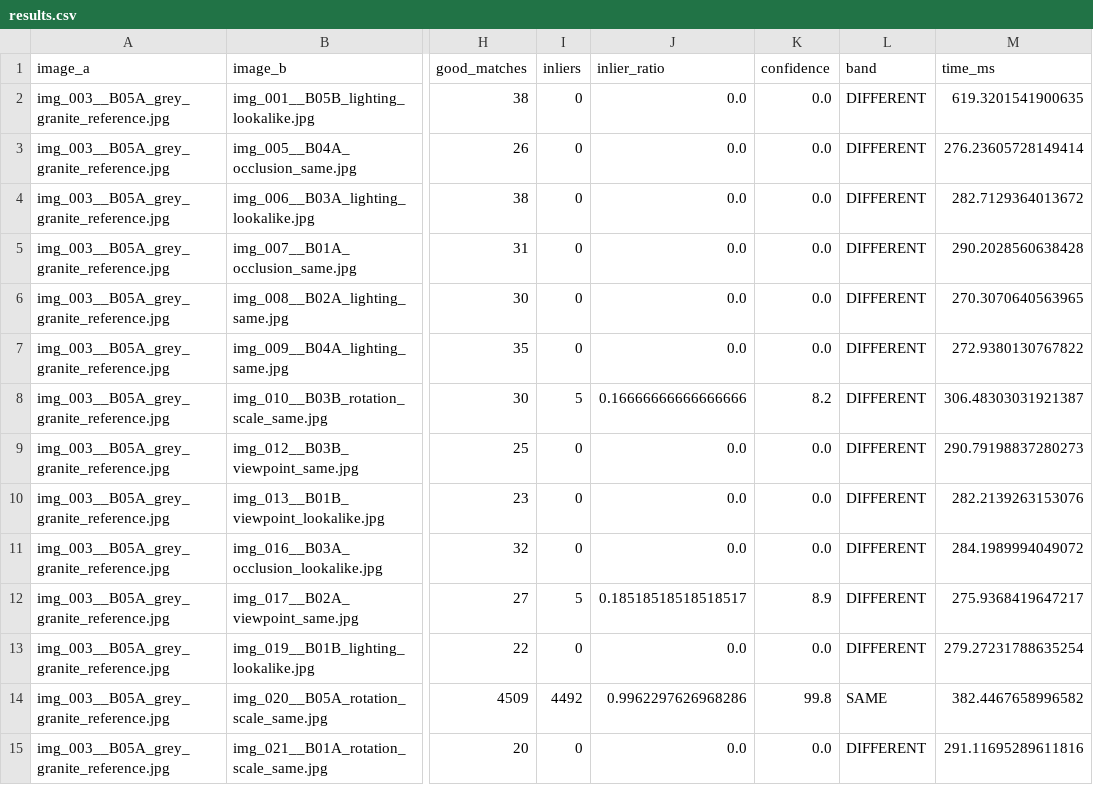
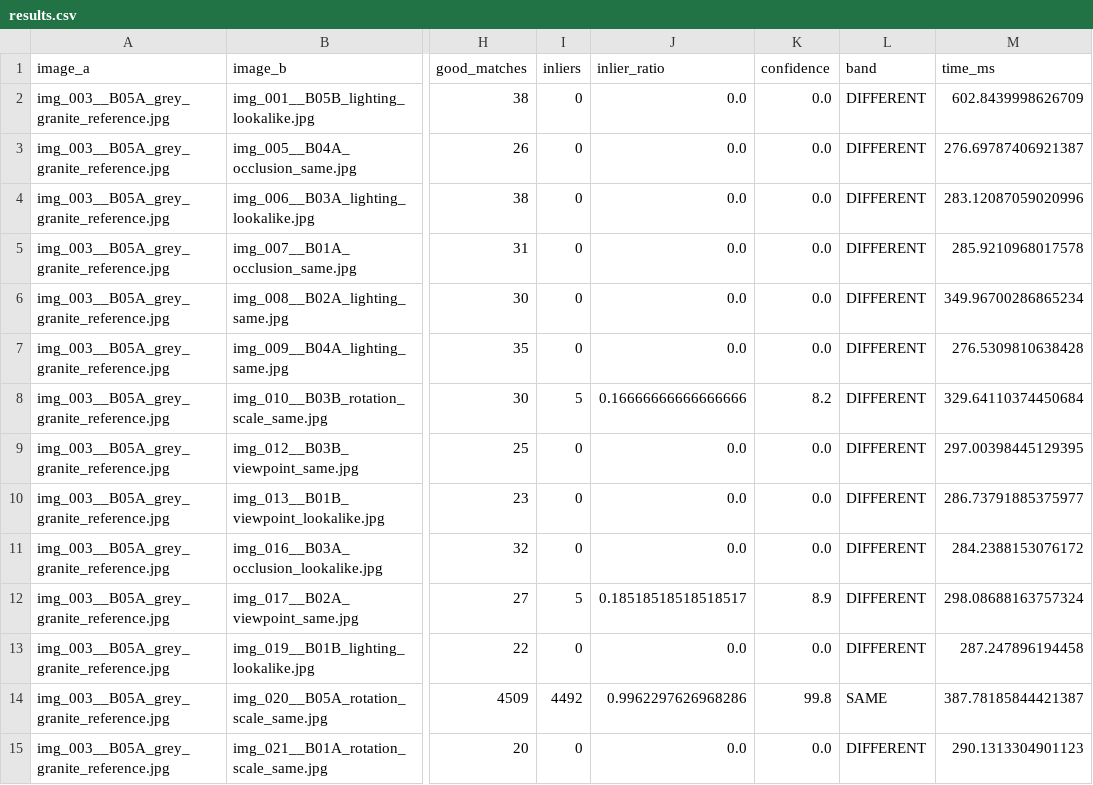
Before and after one commit to Roshians/NMG-Image-Matching, a CSV file: results.csv, drawn as a sheet; only a part is shown, gaps mark what is left out; the diff covers the shown part only; the diff names each change by its address in the sheet, - before the commit and + after, or states it on an @@ line.

Commit message:
feat: update evaluation results and match visualizations

```diff
--- a/results.csv
+++ b/results.csv
-M2 (time_ms): 619.3201541900635
+M2 (time_ms): 602.8439998626709
-M3 (time_ms): 276.23605728149414
+M3 (time_ms): 276.69787406921387
-M4 (time_ms): 282.7129364013672
+M4 (time_ms): 283.12087059020996
-M5 (time_ms): 290.2028560638428
+M5 (time_ms): 285.9210968017578
-M6 (time_ms): 270.3070640563965
+M6 (time_ms): 349.96700286865234
-M7 (time_ms): 272.9380130767822
+M7 (time_ms): 276.5309810638428
-M8 (time_ms): 306.48303031921387
+M8 (time_ms): 329.64110374450684
-M9 (time_ms): 290.79198837280273
+M9 (time_ms): 297.00398445129395
-M10 (time_ms): 282.2139263153076
+M10 (time_ms): 286.73791885375977
-M11 (time_ms): 284.1989994049072
+M11 (time_ms): 284.2388153076172
-M12 (time_ms): 275.9368419647217
+M12 (time_ms): 298.08688163757324
-M13 (time_ms): 279.27231788635254
+M13 (time_ms): 287.247896194458
-M14 (time_ms): 382.4467658996582
+M14 (time_ms): 387.78185844421387
-M15 (time_ms): 291.11695289611816
+M15 (time_ms): 290.1313304901123
```
Also changed, not shown: 86 edited cells elsewhere in this file, 50 other files.
